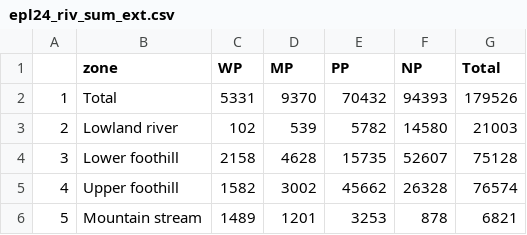
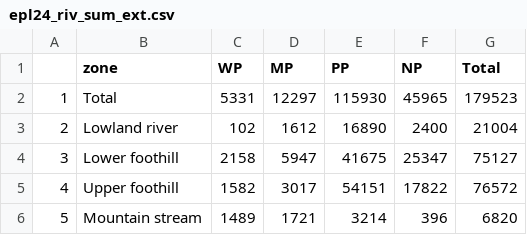
Before and after one commit to askowno/EPL_riv, a CSV file: outputs/epl24_riv_sum_ext.csv, drawn as a sheet.

```diff
--- a/outputs/epl24_riv_sum_ext.csv
+++ b/outputs/epl24_riv_sum_ext.csv
@@ -1,6 +1,6 @@
 "","zone","WP","MP","PP","NP","Total"
-"1","Total",5331,9370,70432,94393,179526
-"2","Lowland river",102,539,5782,14580,21003
-"3","Lower foothill",2158,4628,15735,52607,75128
-"4","Upper foothill",1582,3002,45662,26328,76574
-"5","Mountain stream",1489,1201,3253,878,6821
+"1","Total",5331,12297,115930,45965,179523
+"2","Lowland river",102,1612,16890,2400,21004
+"3","Lower foothill",2158,5947,41675,25347,75127
+"4","Upper foothill",1582,3017,54151,17822,76572
+"5","Mountain stream",1489,1721,3214,396,6820
```
Also changed, not shown: outputs/epl18_riv_sum_count.csv, outputs/epl18_riv_sum_ext.csv, 9 other files.
